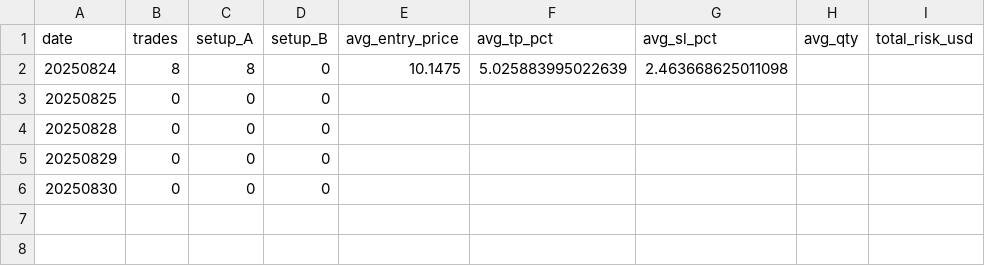
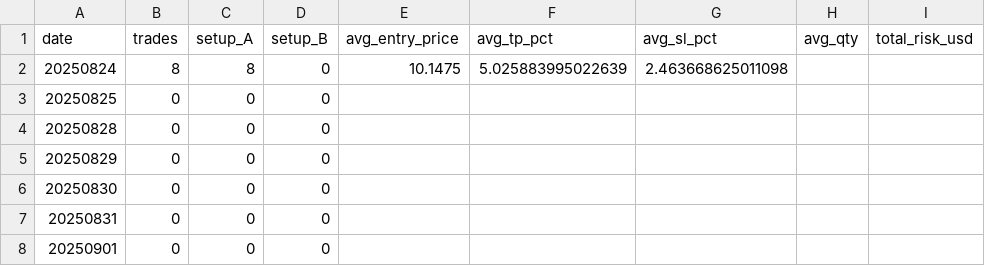
Before and after one commit to yoyowasa/BOT_WEBULL, a CSV file: data/logs/kpi_daily.csv, drawn as a sheet; the diff names each change by its address in the sheet, - before the commit and + after, or states it on an @@ line.

```diff
--- a/data/logs/kpi_daily.csv
+++ b/data/logs/kpi_daily.csv
+row 7: 20250831 | 0 | 0 | 0
+row 8: 20250901 | 0 | 0 | 0
```
Also changed, not shown: 25 other files.
